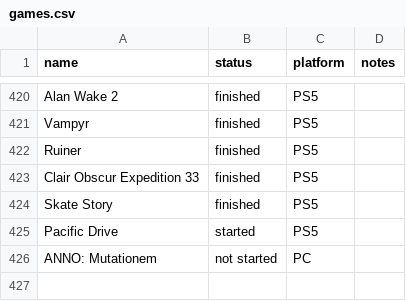
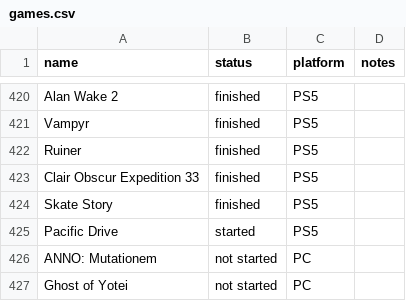
Before and after one commit to duckenclaw/game-journaling, a CSV file: lib/games.csv, drawn as a sheet; only a part is shown, gaps mark what is left out; the diff names each change by its address in the sheet, - before the commit and + after, or states it on an @@ line.

```diff
--- a/lib/games.csv
+++ b/lib/games.csv
+row 427: Ghost of Yotei | not started | PC
```
Also changed, not shown: 5 other files.
